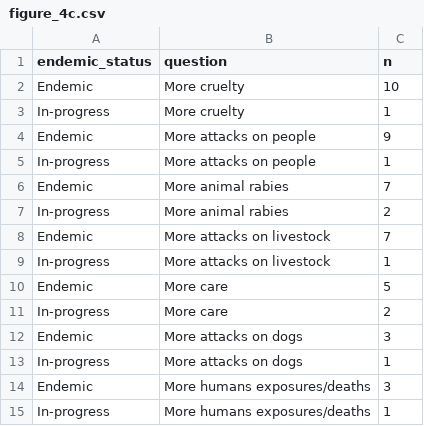
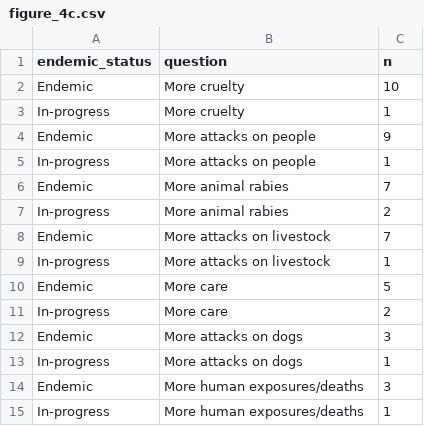
Before and after one commit to RSteenson/covid_rabies, a CSV file: Frontiers/output/figure_4c.csv, drawn as a sheet.

Commit message:
Fix typo

```diff
--- a/Frontiers/output/figure_4c.csv
+++ b/Frontiers/output/figure_4c.csv
@@ -13,3 +13,3 @@
 "In-progress","More attacks on dogs",1
-"Endemic","More humans exposures/deaths",3
-"In-progress","More humans exposures/deaths",1
+"Endemic","More human exposures/deaths",3
+"In-progress","More human exposures/deaths",1
```
Also changed, not shown: Frontiers/output/figure_3d.csv, Frontiers/output/figure_4b.csv, 5 other files.
